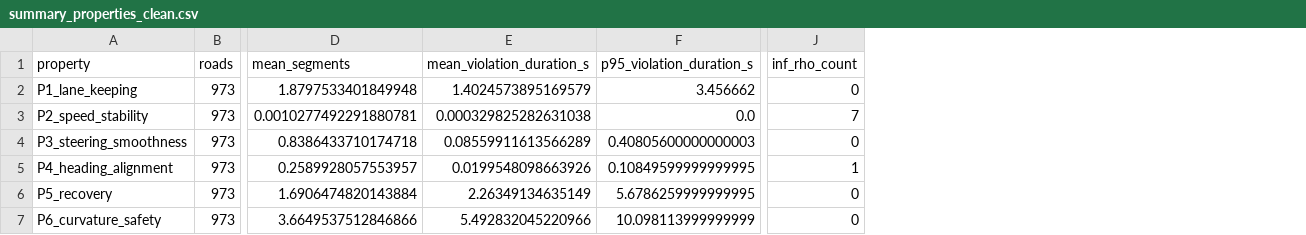
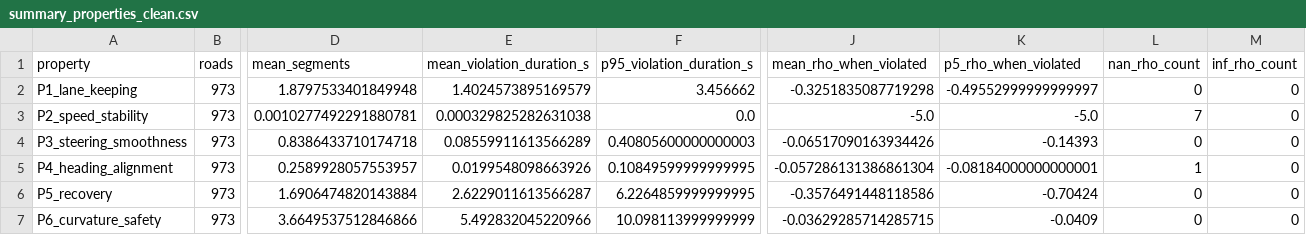
Before and after one commit to lakhanqurban/stl-monitor, a CSV file: results/summary_properties_clean.csv, drawn as a sheet; only a part is shown, gaps mark what is left out; addresses are those after the commit; the diff names each change by its address in the sheet, - before the commit and + after, or states it on an @@ line.

Commit message:
STL handling fixes, threshold consistency, and docs split
runner.py / ads_properties.py: Promoted property thresholds to a single source of truth (named constants in ads_properties.py); fixed vacuous-truth handling so ±inf robustness is converted to NaN and *_ok = False instead of falsely reporting satisfied; rewrote the P5_recovery mask as a state machine so continuous drift is one violation region, not N per-sample entries; added nan_rho_count column in summary_properties_clean.csv.
Docs: Split the README (326 → 200 lines) and moved the implementation walkthrough and full STL equations into a new ARCHITECTURE.md.

```diff
--- a/results/summary_properties_clean.csv
+++ b/results/summary_properties_clean.csv
+column J (mean_rho_when_violated), rows 2-7: -0.3251835087719298 | -5.0 | -0.06517090163934426 | -0.057286131386861304 | -0.3576491448118586 | -0.03629285714285715
+column K (p5_rho_when_violated), rows 2-7: -0.49552999999999997 | -5.0 | -0.14393 | -0.08184000000000001 | -0.70424 | -0.0409
+column L (nan_rho_count), rows 2-7: 0 | 7 | 0 | 1 | 0 | 0
-M3 (inf_rho_count): 7
+M3 (inf_rho_count): 0
-M5 (inf_rho_count): 1
+M5 (inf_rho_count): 0
-E6 (mean_violation_duration_s): 2.26349134635149
+E6 (mean_violation_duration_s): 2.6229011613566287
-F6 (p95_violation_duration_s): 5.6786259999999995
+F6 (p95_violation_duration_s): 6.2264859999999995
```
Also changed, not shown: results/summary_metrics_clean.csv, results/summary_overall_clean.csv, 11 other files.
